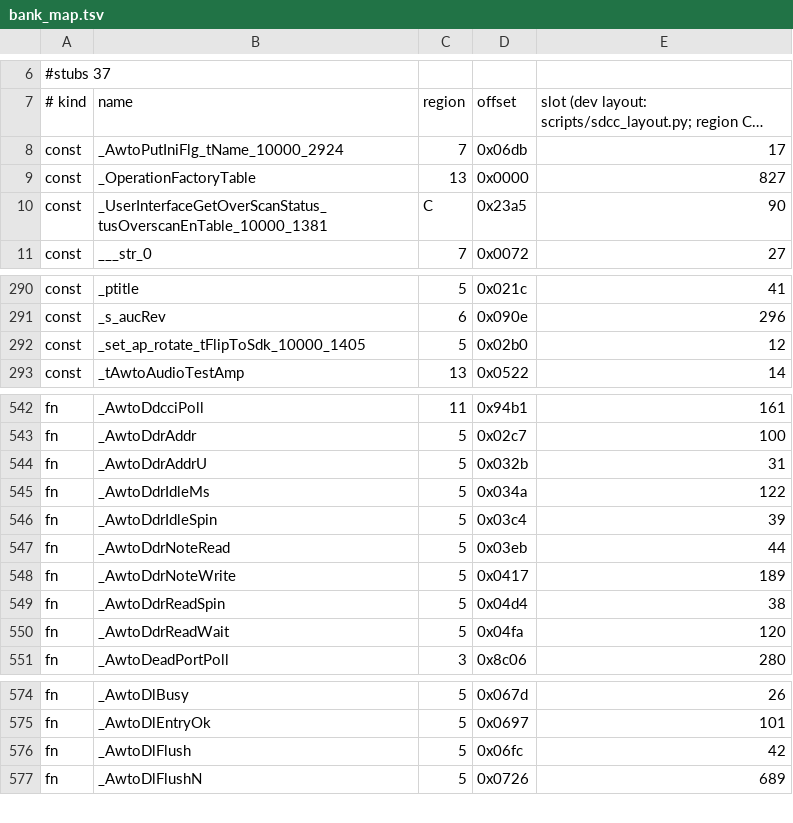
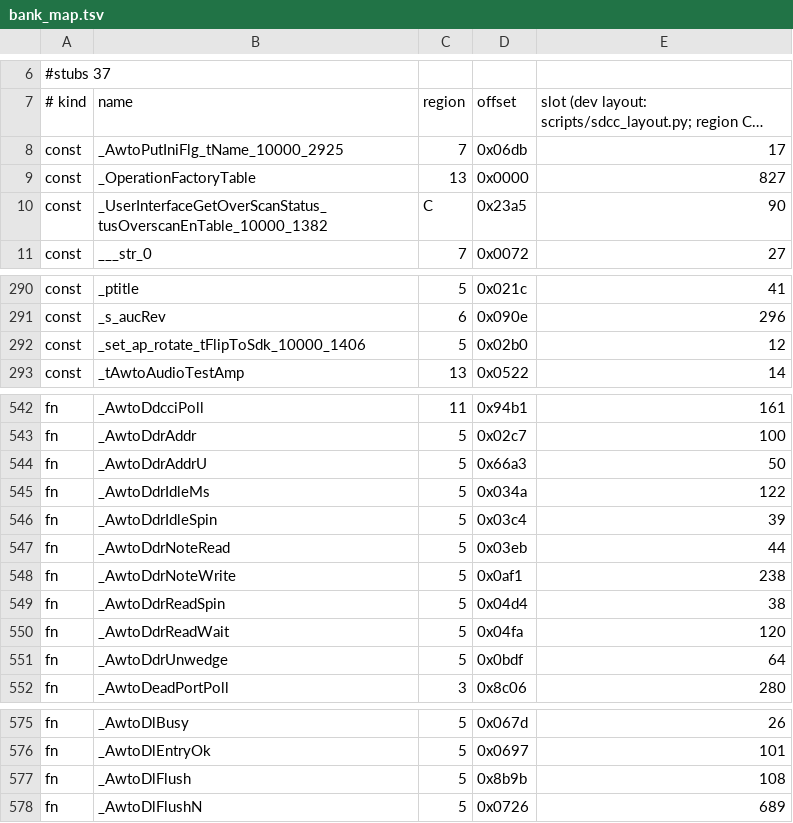
Before and after one commit to awto-au/awto-ddc, a TSV file: fw/bank_map.tsv, drawn as a sheet; only a part is shown, gaps mark what is left out; long unchanged cells end in …; addresses are those after the commit; the diff names each change by its address in the sheet, - before the commit and + after, or states it on an @@ line.

```diff
--- a/fw/bank_map.tsv
+++ b/fw/bank_map.tsv
-B8 (name): _AwtoPutIniFlg_tName_10000_2924
+B8 (name): _AwtoPutIniFlg_tName_10000_2925
-B10 (name): _UserInterfaceGetOverScanStatus_tusOverscanEnTable_10000_1381
+B10 (name): _UserInterfaceGetOverScanStatus_tusOverscanEnTable_10000_1382
-B292 (name): _set_ap_rotate_tFlipToSdk_10000_1405
+B292 (name): _set_ap_rotate_tFlipToSdk_10000_1406
-D544 (offset): 0x032b
+D544 (offset): 0x66a3
-E544: 31
+E544: 50
-D548 (offset): 0x0417
+D548 (offset): 0x0af1
-E548: 189
+E548: 238
+row 551: fn | _AwtoDdrUnwedge | 5 | 0x0bdf | 64
-D577 (offset): 0x06fc
+D577 (offset): 0x8b9b
-E577: 42
+E577: 108
```
Also changed, not shown: fw/xdata_layout.tsv.
